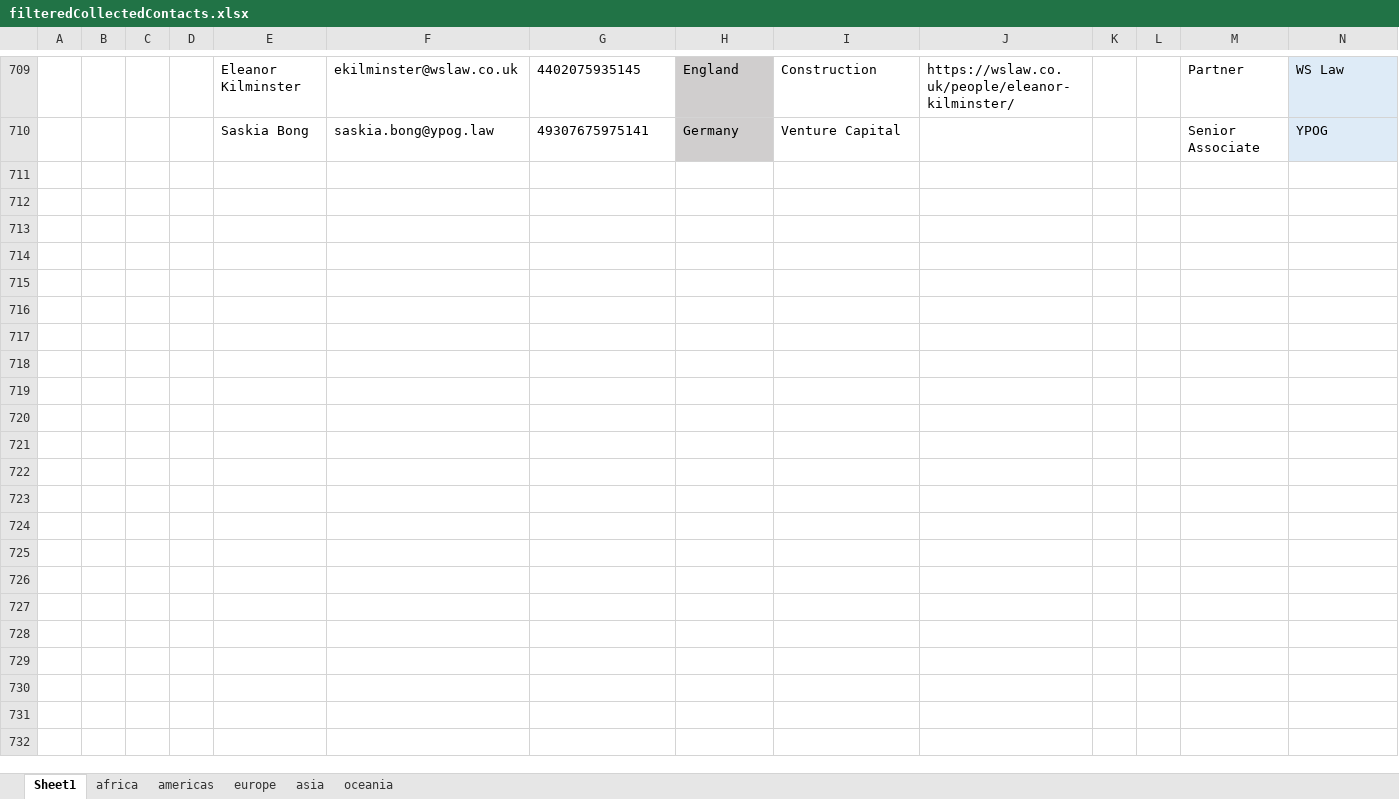
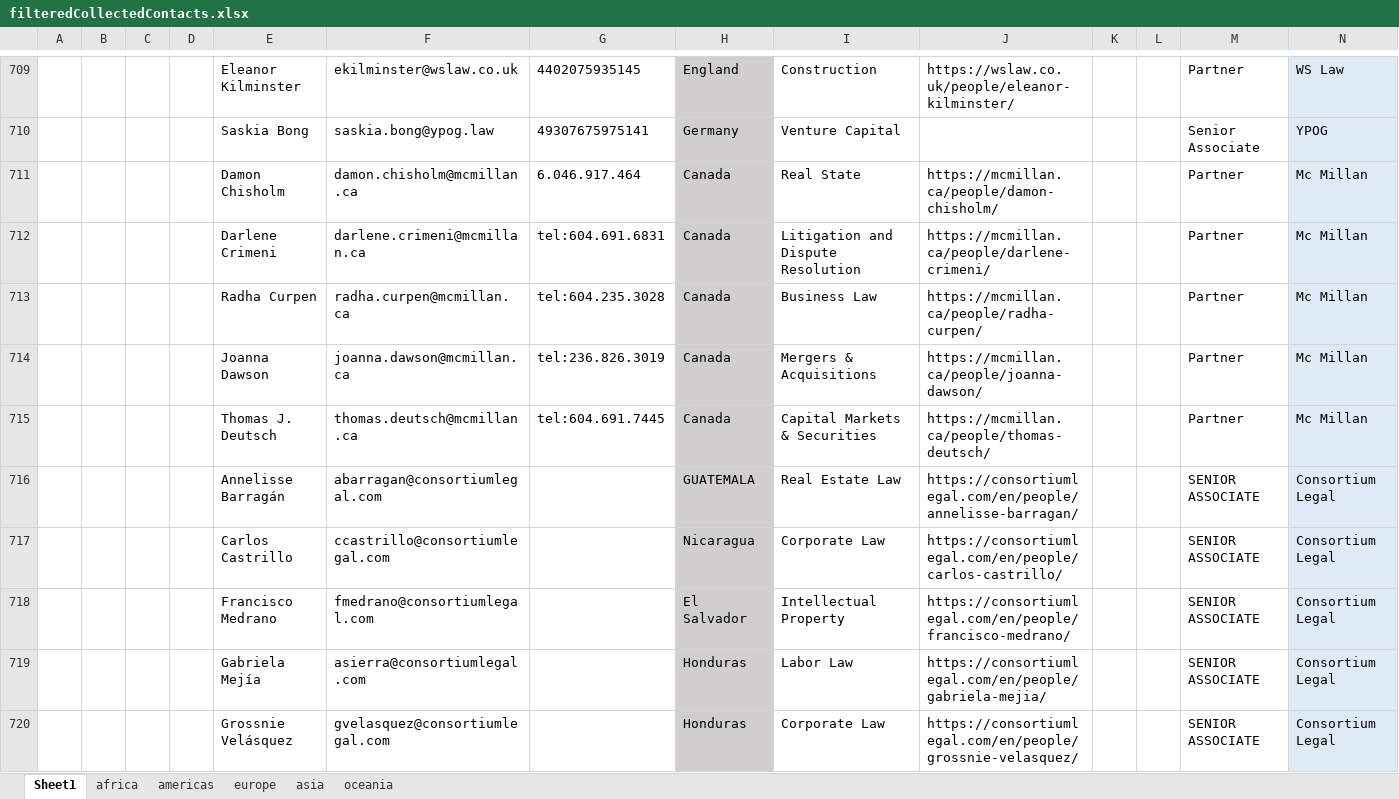
Before and after one commit to codeMaestroLucas/contactsJ, an Excel workbook: core/src/main/resources/baseFiles/excel/filteredCollectedContacts.xlsx, sheet Sheet1, drawn as a sheet; only a part is shown, gaps mark what is left out; values as stored, in another font and other column widths than the file's, no borders; the diff covers the shown part only; the diff names each change by its address in the sheet, - before the commit and + after, or states it on an @@ line.

```diff
--- a/core/src/main/resources/baseFiles/excel/filteredCollectedContacts.xlsx (sheet Sheet1)
+++ b/core/src/main/resources/baseFiles/excel/filteredCollectedContacts.xlsx (sheet Sheet1)
+row 711:  |  |  |  | Damon Chisholm | damon.chisholm@mcmillan.ca | 6.046.917.464 | Canada | Real State | https://mcmillan.ca/people/damon-chisholm/ |  |  | Partner | Mc Millan
+row 712:  |  |  |  | Darlene Crimeni | darlene.crimeni@mcmillan.ca | tel:604.691.6831 | Canada | Litigation and Dispute Resolution | https://mcmillan.ca/people/darlene-crimeni/ |  |  | Partner | Mc Millan
+row 713:  |  |  |  | Radha Curpen | radha.curpen@mcmillan.ca | tel:604.235.3028 | Canada | Business Law | https://mcmillan.ca/people/radha-curpen/ |  |  | Partner | Mc Millan
+row 714:  |  |  |  | Joanna Dawson | joanna.dawson@mcmillan.ca | tel:236.826.3019 | Canada | Mergers & Acquisitions | https://mcmillan.ca/people/joanna-dawson/ |  |  | Partner | Mc Millan
+row 715:  |  |  |  | Thomas J. Deutsch | thomas.deutsch@mcmillan.ca | tel:604.691.7445 | Canada | Capital Markets & Securities | https://mcmillan.ca/people/thomas-deutsch/ |  |  | Partner | Mc Millan
+row 716:  |  |  |  | Annelisse Barragán | abarragan@consortiumlegal.com |  | GUATEMALA | Real Estate Law | https://consortiumlegal.com/en/people/annelisse-barragan/ |  |  | SENIOR ASSOCIATE | Consortium Legal
+row 717:  |  |  |  | Carlos Castrillo | ccastrillo@consortiumlegal.com |  | Nicaragua | Corporate Law | https://consortiumlegal.com/en/people/carlos-castrillo/ |  |  | SENIOR ASSOCIATE | Consortium Legal
+row 718:  |  |  |  | Francisco Medrano | fmedrano@consortiumlegal.com |  | El Salvador | Intellectual Property | https://consortiumlegal.com/en/people/francisco-medrano/ |  |  | SENIOR ASSOCIATE | Consortium Legal
+row 719:  |  |  |  | Gabriela Mejía | asierra@consortiumlegal.com |  | Honduras | Labor Law | https://consortiumlegal.com/en/people/gabriela-mejia/ |  |  | SENIOR ASSOCIATE | Consortium Legal
+row 720:  |  |  |  | Grossnie Velásquez | gvelasquez@consortiumlegal.com |  | Honduras | Corporate Law | https://consortiumlegal.com/en/people/grossnie-velasquez/ |  |  | SENIOR ASSOCIATE | Consortium Legal
```
Also changed, not shown: 158 added rows elsewhere in this sheet, 1 other file.
